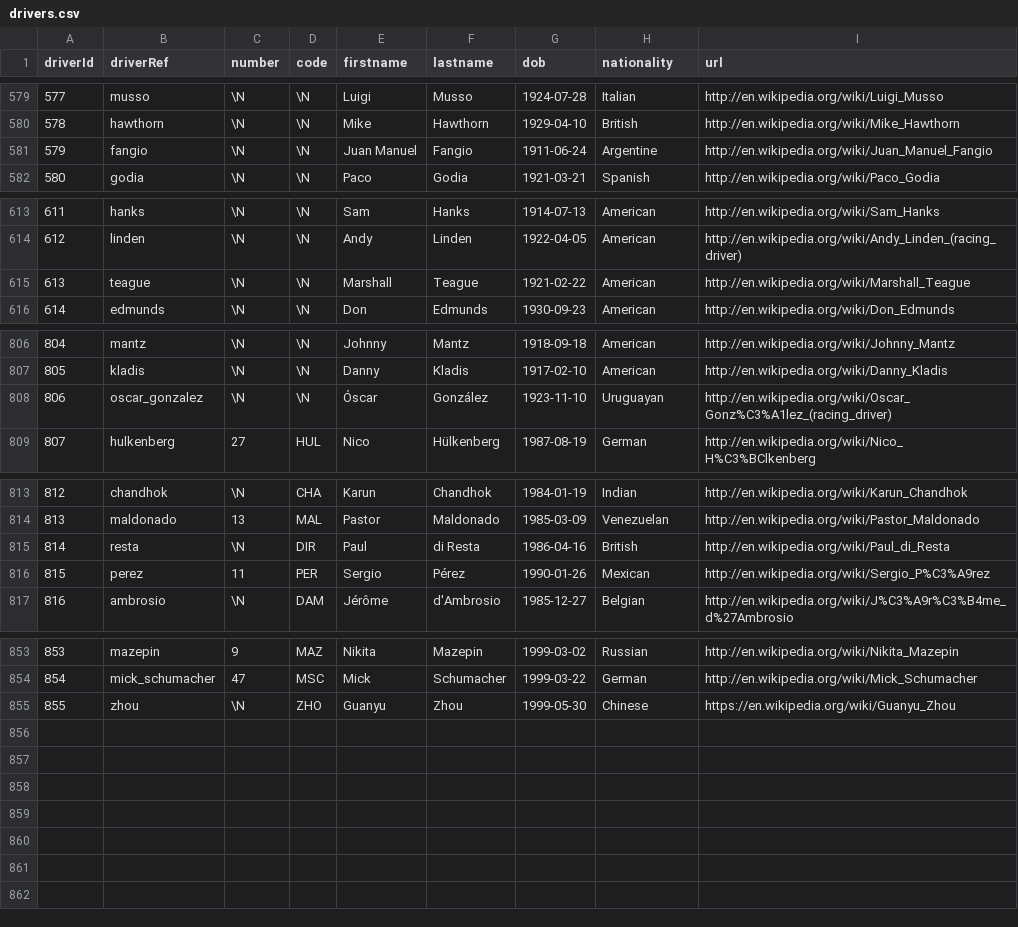
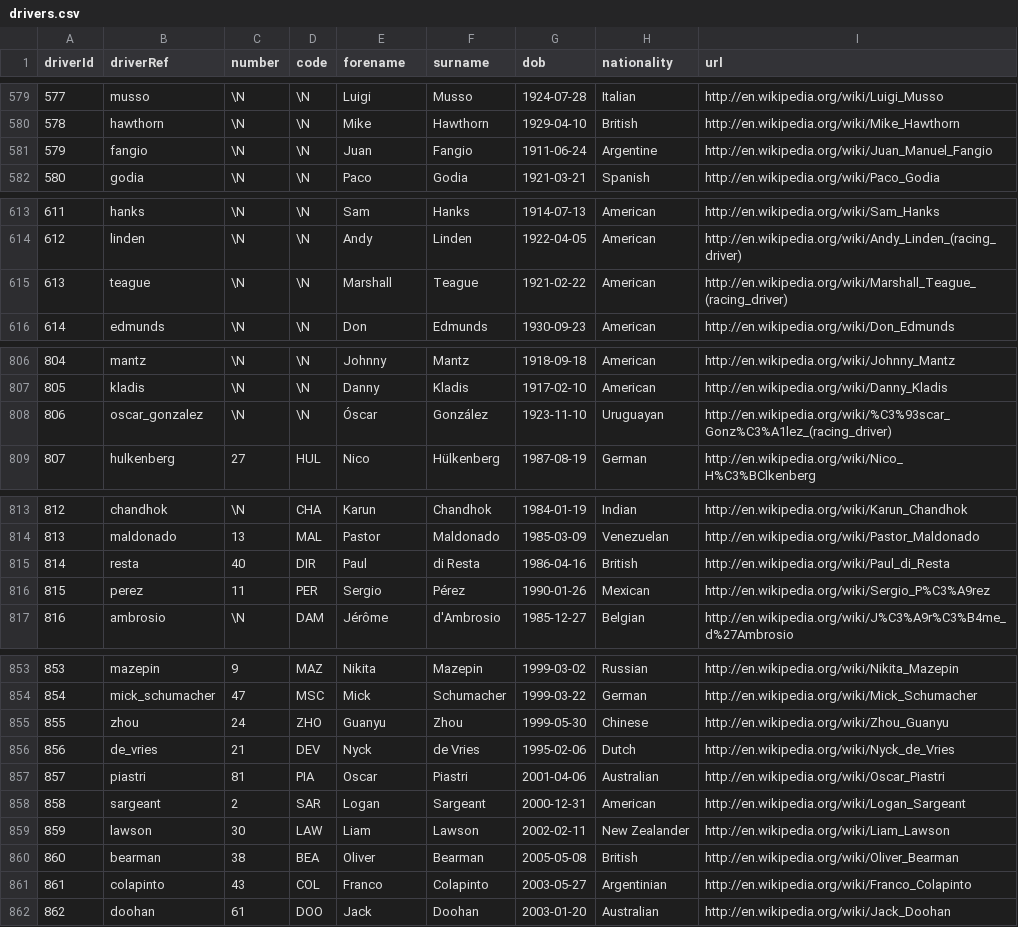
Before and after one commit to anarseyf/f1-explorer, a CSV file: data/drivers.csv, drawn as a sheet; only a part is shown, gaps mark what is left out; the diff covers the shown part only.

```diff
--- a/data/drivers.csv
+++ b/data/drivers.csv
@@ -1 +1 @@
-driverId,driverRef,number,code,firstname,lastname,dob,nationality,url
+driverId,driverRef,number,code,forename,surname,dob,nationality,url
@@ -580,3 +580,3 @@ driverId,driverRef,number,code,firstname,lastname,dob,nationality,url
 578,"hawthorn",\N,\N,"Mike","Hawthorn","1929-04-10","British","http://en.wikipedia.org/wiki/Mike_Hawthorn"
-579,"fangio",\N,\N,"Juan Manuel","Fangio","1911-06-24","Argentine","http://en.wikipedia.org/wiki/Juan_Manuel_Fangio"
+579,"fangio",\N,\N,"Juan","Fangio","1911-06-24","Argentine","http://en.wikipedia.org/wiki/Juan_Manuel_Fangio"
 580,"godia",\N,\N,"Paco","Godia","1921-03-21","Spanish","http://en.wikipedia.org/wiki/Paco_Godia"
@@ -614,3 +614,3 @@ driverId,driverRef,number,code,firstname,lastname,dob,nationality,url
 612,"linden",\N,\N,"Andy","Linden","1922-04-05","American","http://en.wikipedia.org/wiki/Andy_Linden_(racing_driver)"
-613,"teague",\N,\N,"Marshall","Teague","1921-02-22","American","http://en.wikipedia.org/wiki/Marshall_Teague"
+613,"teague",\N,\N,"Marshall","Teague","1921-02-22","American","http://en.wikipedia.org/wiki/Marshall_Teague_(racing_driver)"
 614,"edmunds",\N,\N,"Don","Edmunds","1930-09-23","American","http://en.wikipedia.org/wiki/Don_Edmunds"
@@ -807,3 +807,3 @@ driverId,driverRef,number,code,firstname,lastname,dob,nationality,url
 805,"kladis",\N,\N,"Danny","Kladis","1917-02-10","American","http://en.wikipedia.org/wiki/Danny_Kladis"
-806,"oscar_gonzalez",\N,\N,"Óscar","González","1923-11-10","Uruguayan","http://en.wikipedia.org/wiki/Oscar_Gonz%C3%A1lez_(racing_driver)"
+806,"oscar_gonzalez",\N,\N,"Óscar","González","1923-11-10","Uruguayan","http://en.wikipedia.org/wiki/%C3%93scar_Gonz%C3%A1lez_(racing_driver)"
 807,"hulkenberg",27,"HUL","Nico","Hülkenberg","1987-08-19","German","http://en.wikipedia.org/wiki/Nico_H%C3%BClkenberg"
@@ -814,3 +814,3 @@ driverId,driverRef,number,code,firstname,lastname,dob,nationality,url
 813,"maldonado",13,"MAL","Pastor","Maldonado","1985-03-09","Venezuelan","http://en.wikipedia.org/wiki/Pastor_Maldonado"
-814,"resta",\N,"DIR","Paul","di Resta","1986-04-16","British","http://en.wikipedia.org/wiki/Paul_di_Resta"
+814,"resta",40,"DIR","Paul","di Resta","1986-04-16","British","http://en.wikipedia.org/wiki/Paul_di_Resta"
 815,"perez",11,"PER","Sergio","Pérez","1990-01-26","Mexican","http://en.wikipedia.org/wiki/Sergio_P%C3%A9rez"
@@ -854,2 +854,9 @@ driverId,driverRef,number,code,firstname,lastname,dob,nationality,url
 854,"mick_schumacher",47,"MSC","Mick","Schumacher","1999-03-22","German","http://en.wikipedia.org/wiki/Mick_Schumacher"
-855,"zhou",\N,"ZHO","Guanyu","Zhou","1999-05-30","Chinese","https://en.wikipedia.org/wiki/Guanyu_Zhou"
+855,"zhou",24,"ZHO","Guanyu","Zhou","1999-05-30","Chinese","http://en.wikipedia.org/wiki/Zhou_Guanyu"
+856,"de_vries",21,"DEV","Nyck","de Vries","1995-02-06","Dutch","http://en.wikipedia.org/wiki/Nyck_de_Vries"
+857,"piastri",81,"PIA","Oscar","Piastri","2001-04-06","Australian","http://en.wikipedia.org/wiki/Oscar_Piastri"
+858,"sargeant",2,"SAR","Logan","Sargeant","2000-12-31","American","http://en.wikipedia.org/wiki/Logan_Sargeant"
+859,"lawson",30,"LAW","Liam","Lawson","2002-02-11","New Zealander","http://en.wikipedia.org/wiki/Liam_Lawson"
+860,"bearman",38,"BEA","Oliver","Bearman","2005-05-08","British","http://en.wikipedia.org/wiki/Oliver_Bearman"
+861,"colapinto",43,"COL","Franco","Colapinto","2003-05-27","Argentinian ","http://en.wikipedia.org/wiki/Franco_Colapinto"
+862,"doohan",61,"DOO","Jack","Doohan","2003-01-20","Australian","http://en.wikipedia.org/wiki/Jack_Doohan"
```
Also changed, not shown: 1 edited cell elsewhere in this file, data/circuits.csv, data/constructors.csv, 18 other files.
